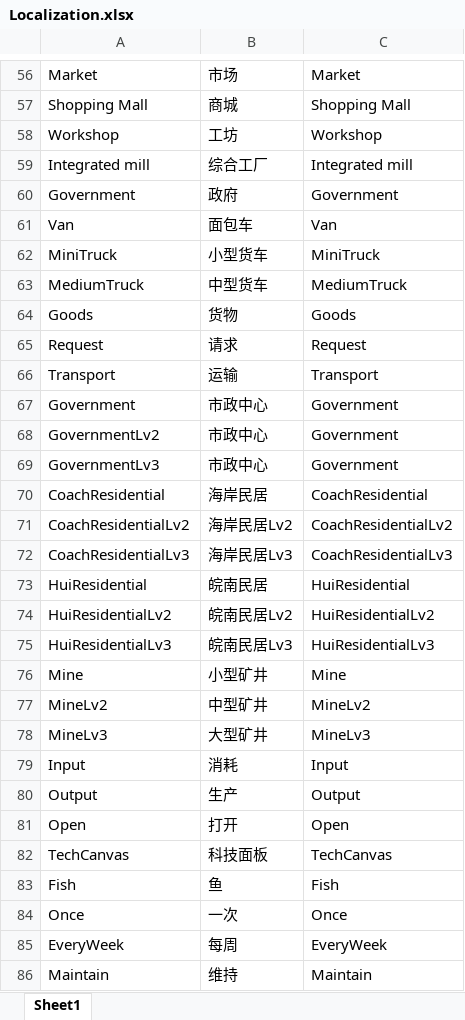
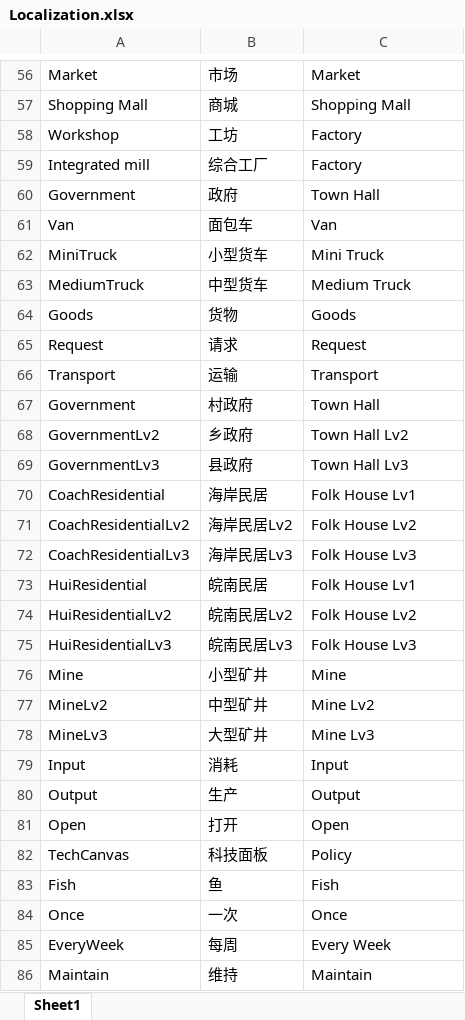
Before and after one commit to FMJ9922/BiShe, an Excel workbook: Assets/Resources/Data/RawData/Localization.xlsx, sheet Sheet1, drawn as a sheet; only a part is shown, gaps mark what is left out; values as stored, in another font and other column widths than the file's, no borders; the diff covers the shown part only; the diff names each change by its address in the sheet, - before the commit and + after, or states it on an @@ line.

```diff
--- a/Assets/Resources/Data/RawData/Localization.xlsx (sheet Sheet1)
+++ b/Assets/Resources/Data/RawData/Localization.xlsx (sheet Sheet1)
-C58: Workshop
+C58: Factory
-C59: Integrated mill
+C59: Factory
-C60: Government
+C60: Town Hall
-C62: MiniTruck
+C62: Mini Truck
-C63: MediumTruck
+C63: Medium Truck
-B67: 市政中心
+B67: 村政府
-C67: Government
+C67: Town Hall
-B68: 市政中心
+B68: 乡政府
-C68: Government
+C68: Town Hall Lv2
-B69: 市政中心
+B69: 县政府
-C69: Government
+C69: Town Hall Lv3
-C70: CoachResidential
+C70: Folk House Lv1
-C71: CoachResidentialLv2
+C71: Folk House Lv2
-C72: CoachResidentialLv3
+C72: Folk House Lv3
-C73: HuiResidential
+C73: Folk House Lv1
-C74: HuiResidentialLv2
+C74: Folk House Lv2
-C75: HuiResidentialLv3
+C75: Folk House Lv3
-C77: MineLv2
+C77: Mine Lv2
-C78: MineLv3
+C78: Mine Lv3
-C82: TechCanvas
+C82: Policy
-C85: EveryWeek
+C85: Every Week
```
Also changed, not shown: 118 added rows and 46 edited cells elsewhere in this sheet, Assets/Resources/Data/RawData/Item.xlsx, Assets/Resources/Data/RawData/Levels.xlsx, 53 other files.
